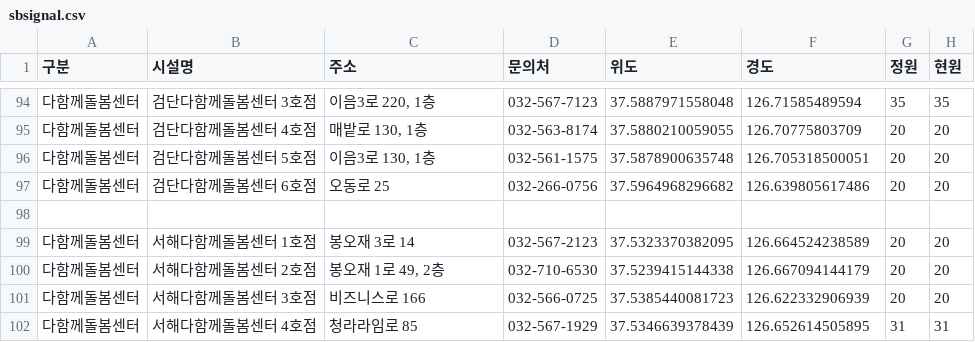
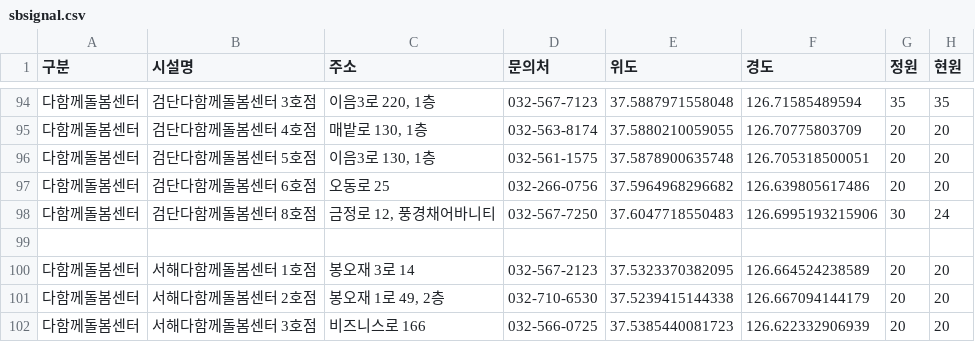
Before and after one commit to lih0606/signal, a CSV file: sbsignal.csv, drawn as a sheet; only a part is shown, gaps mark what is left out; the shorter side is filled out with more unchanged rows; the diff names each change by its address in the sheet, - before the commit and + after, or states it on an @@ line.

Commit message:
Update sbsignal.csv

```diff
--- a/sbsignal.csv
+++ b/sbsignal.csv
+row 98: 다함께돌봄센터 | 검단다함께돌봄센터 8호점 | 금정로 12, 풍경채어바니티 | 032-567-7250 | 37.6047718550483 | 126.6995193215906 | 30 | 24
```
